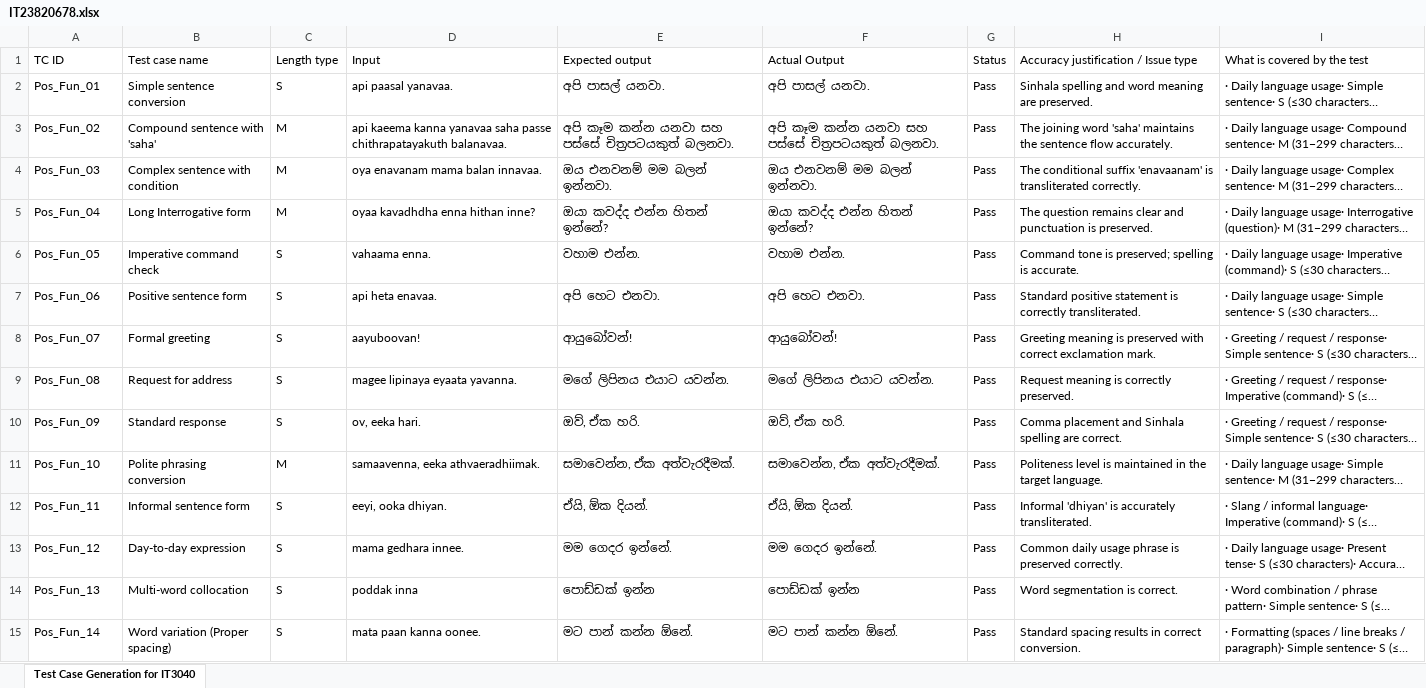
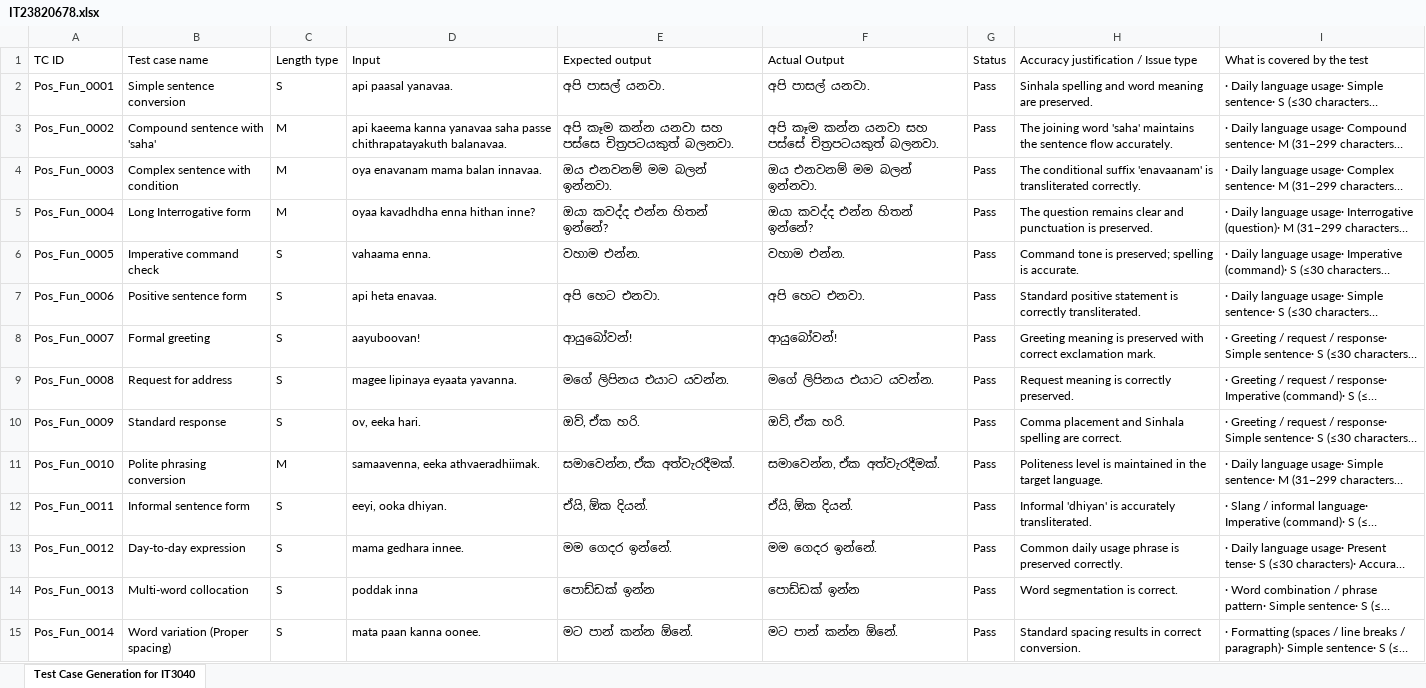
Before and after one commit to LashanRavihara/IT23820678-Test-cases, an Excel workbook: IT23820678.xlsx, sheet Test Case Generation for IT3040, drawn as a sheet; only a part is shown; long unchanged cells end in …; values as stored, in another font and other column widths than the file's, no borders; the diff covers the shown part only; the diff names each change by its address in the sheet, - before the commit and + after, or states it on an @@ line.

Commit message:
new excel

```diff
--- a/IT23820678.xlsx (sheet Test Case Generation for IT3040)
+++ b/IT23820678.xlsx (sheet Test Case Generation for IT3040)
-A2 (TC ID): Pos_Fun_01
+A2 (TC ID): Pos_Fun_0001
-A3 (TC ID): Pos_Fun_02
+A3 (TC ID): Pos_Fun_0002
-E3 (Expected output): …යනවා සහ පස්සේ චිත්‍රපටයකුත් බලනවා.
+E3 (Expected output): …යනවා සහ පස්සෙ චිත්‍රපටයකුත් බලනවා.
-A4 (TC ID): Pos_Fun_03
+A4 (TC ID): Pos_Fun_0003
-A5 (TC ID): Pos_Fun_04
+A5 (TC ID): Pos_Fun_0004
-A6 (TC ID): Pos_Fun_05
+A6 (TC ID): Pos_Fun_0005
-A7 (TC ID): Pos_Fun_06
+A7 (TC ID): Pos_Fun_0006
-A8 (TC ID): Pos_Fun_07
+A8 (TC ID): Pos_Fun_0007
-A9 (TC ID): Pos_Fun_08
+A9 (TC ID): Pos_Fun_0008
-A10 (TC ID): Pos_Fun_09
+A10 (TC ID): Pos_Fun_0009
-A11 (TC ID): Pos_Fun_10
+A11 (TC ID): Pos_Fun_0010
-A12 (TC ID): Pos_Fun_11
+A12 (TC ID): Pos_Fun_0011
-A13 (TC ID): Pos_Fun_12
+A13 (TC ID): Pos_Fun_0012
-A14 (TC ID): Pos_Fun_13
+A14 (TC ID): Pos_Fun_0013
-A15 (TC ID): Pos_Fun_14
+A15 (TC ID): Pos_Fun_0014
```
Also changed, not shown: 1 removed row and 27 edited cells elsewhere in this sheet.
